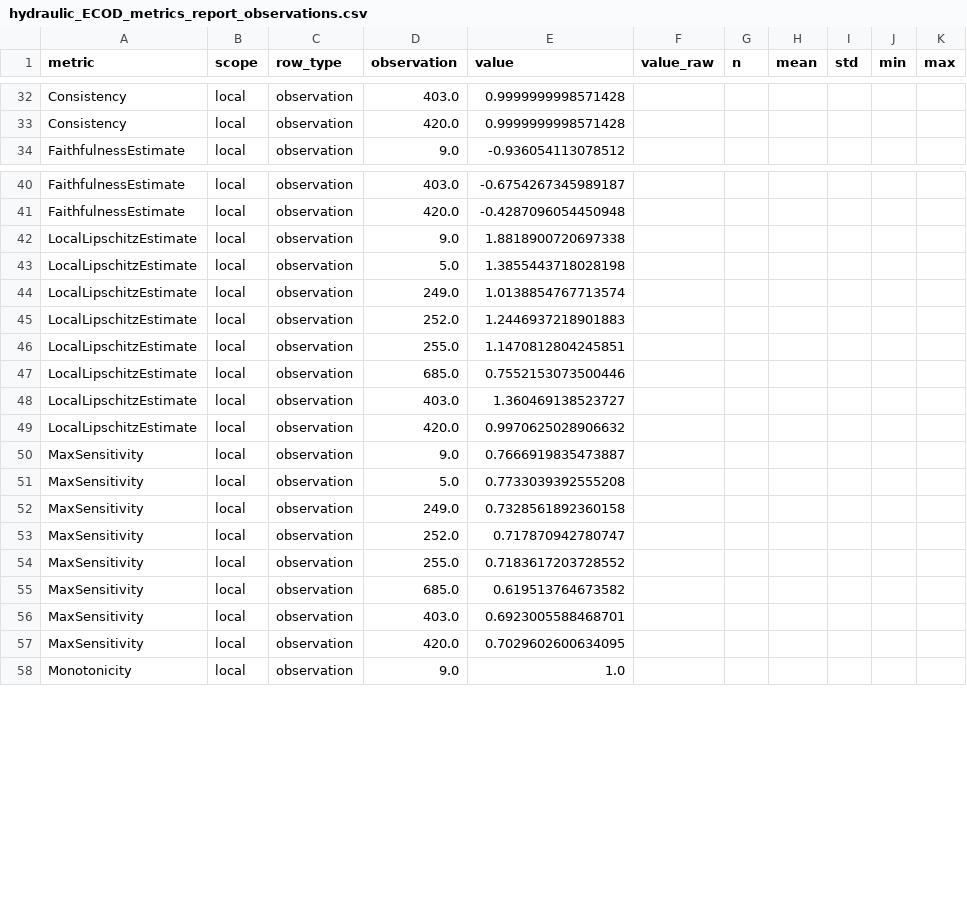
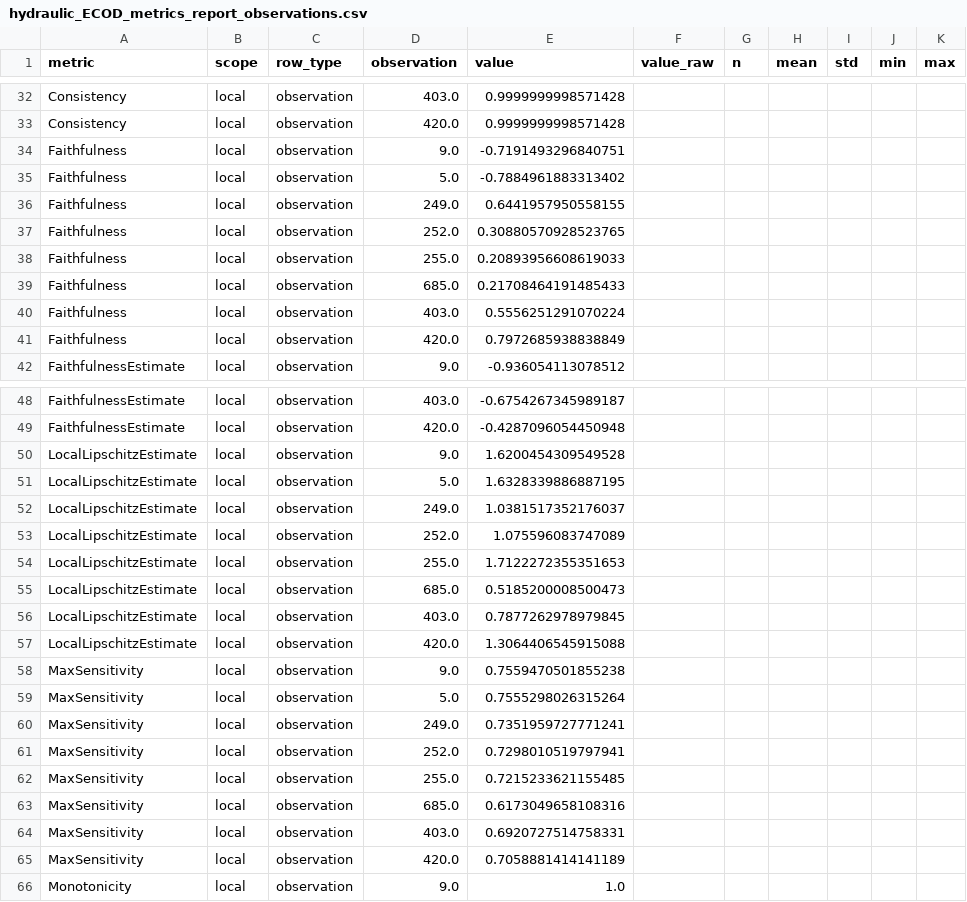
Before and after one commit to mayumar/XAI_metrics, a CSV file: results/metric_reports/hydraulic_ECOD_metrics_report_observations.csv, drawn as a sheet; only a part is shown, gaps mark what is left out; the diff covers the shown part only.

Commit message:
PGI y PGU arregladas y faithfulness implementada

```diff
--- a/results/metric_reports/hydraulic_ECOD_metrics_report_observations.csv
+++ b/results/metric_reports/hydraulic_ECOD_metrics_report_observations.csv
@@ -33,2 +33,10 @@ Consistency,local,observation,403.0,0.9999999998571428,,,,,,
 Consistency,local,observation,420.0,0.9999999998571428,,,,,,
+Faithfulness,local,observation,9.0,-0.7191493296840751,,,,,,
+Faithfulness,local,observation,5.0,-0.7884961883313402,,,,,,
+Faithfulness,local,observation,249.0,0.6441957950558155,,,,,,
+Faithfulness,local,observation,252.0,0.30880570928523765,,,,,,
+Faithfulness,local,observation,255.0,0.20893956608619033,,,,,,
+Faithfulness,local,observation,685.0,0.21708464191485433,,,,,,
+Faithfulness,local,observation,403.0,0.5556251291070224,,,,,,
+Faithfulness,local,observation,420.0,0.7972685938838849,,,,,,
 FaithfulnessEstimate,local,observation,9.0,-0.936054113078512,,,,,,
@@ -41,18 +49,18 @@ FaithfulnessEstimate,local,observation,403.0,-0.6754267345989187,,,,,,
 FaithfulnessEstimate,local,observation,420.0,-0.4287096054450948,,,,,,
-LocalLipschitzEstimate,local,observation,9.0,1.8818900720697338,,,,,,
-LocalLipschitzEstimate,local,observation,5.0,1.3855443718028198,,,,,,
-LocalLipschitzEstimate,local,observation,249.0,1.0138854767713574,,,,,,
-LocalLipschitzEstimate,local,observation,252.0,1.2446937218901883,,,,,,
-LocalLipschitzEstimate,local,observation,255.0,1.1470812804245851,,,,,,
-LocalLipschitzEstimate,local,observation,685.0,0.7552153073500446,,,,,,
-LocalLipschitzEstimate,local,observation,403.0,1.360469138523727,,,,,,
-LocalLipschitzEstimate,local,observation,420.0,0.9970625028906632,,,,,,
-MaxSensitivity,local,observation,9.0,0.7666919835473887,,,,,,
-MaxSensitivity,local,observation,5.0,0.7733039392555208,,,,,,
-MaxSensitivity,local,observation,249.0,0.7328561892360158,,,,,,
-MaxSensitivity,local,observation,252.0,0.717870942780747,,,,,,
-MaxSensitivity,local,observation,255.0,0.7183617203728552,,,,,,
-MaxSensitivity,local,observation,685.0,0.619513764673582,,,,,,
-MaxSensitivity,local,observation,403.0,0.6923005588468701,,,,,,
-MaxSensitivity,local,observation,420.0,0.7029602600634095,,,,,,
+LocalLipschitzEstimate,local,observation,9.0,1.6200454309549528,,,,,,
+LocalLipschitzEstimate,local,observation,5.0,1.6328339886887195,,,,,,
+LocalLipschitzEstimate,local,observation,249.0,1.0381517352176037,,,,,,
+LocalLipschitzEstimate,local,observation,252.0,1.075596083747089,,,,,,
+LocalLipschitzEstimate,local,observation,255.0,1.7122272355351653,,,,,,
+LocalLipschitzEstimate,local,observation,685.0,0.5185200008500473,,,,,,
+LocalLipschitzEstimate,local,observation,403.0,0.7877262978979845,,,,,,
+LocalLipschitzEstimate,local,observation,420.0,1.3064406545915088,,,,,,
+MaxSensitivity,local,observation,9.0,0.7559470501855238,,,,,,
+MaxSensitivity,local,observation,5.0,0.7555298026315264,,,,,,
+MaxSensitivity,local,observation,249.0,0.7351959727771241,,,,,,
+MaxSensitivity,local,observation,252.0,0.7298010519797941,,,,,,
+MaxSensitivity,local,observation,255.0,0.7215233621155485,,,,,,
+MaxSensitivity,local,observation,685.0,0.6173049658108316,,,,,,
+MaxSensitivity,local,observation,403.0,0.6920727514758331,,,,,,
+MaxSensitivity,local,observation,420.0,0.7058881414141189,,,,,,
 Monotonicity,local,observation,9.0,1.0,,,,,,
```
Also changed, not shown: 2 removed rows and 46 edited cells elsewhere in this file, results/metric_reports/hydraulic_ECOD_metrics_report_summary.csv, 8 other files.
